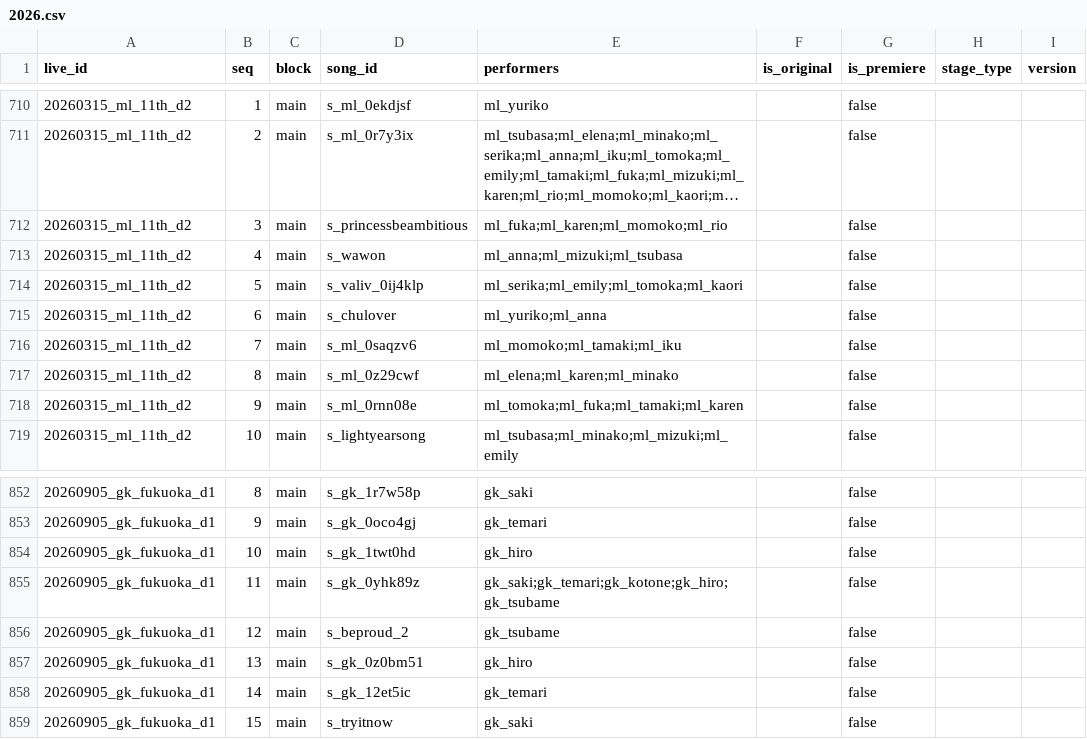
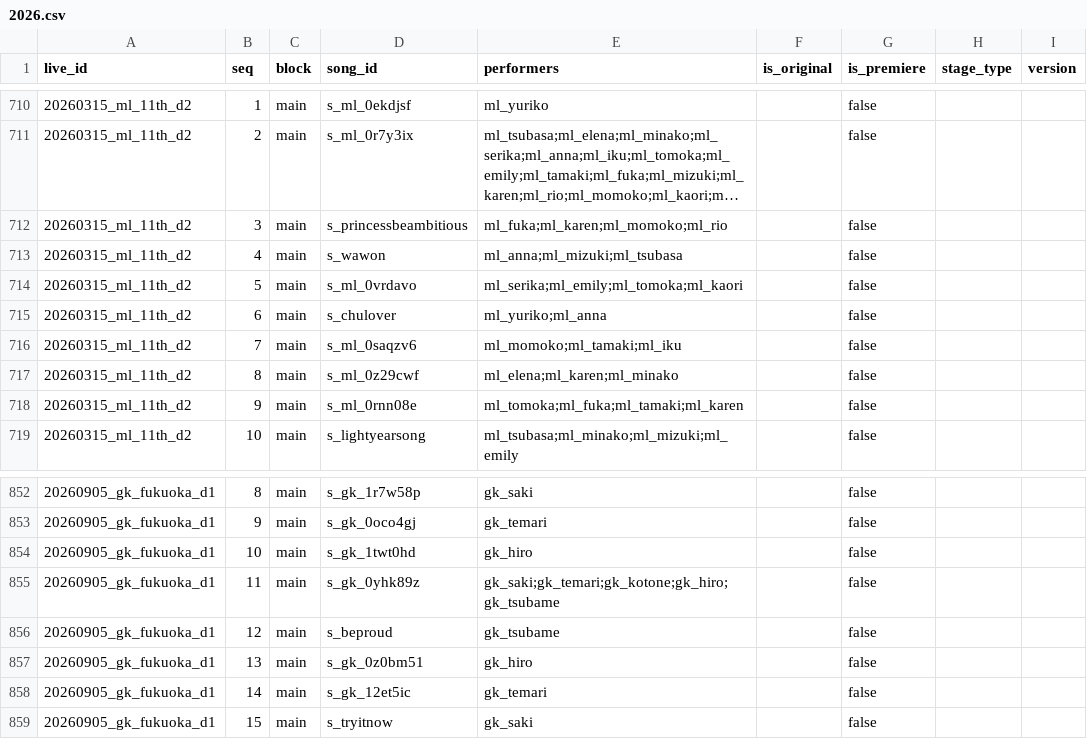
Before and after one commit to Tsu-tsu01/Ticket-note, a CSV file: data/setlists/2026.csv, drawn as a sheet; only a part is shown, gaps mark what is left out; long unchanged cells end in …; the diff names each change by its address in the sheet, - before the commit and + after, or states it on an @@ line.

```diff
--- a/data/setlists/2026.csv
+++ b/data/setlists/2026.csv
-D714 (song_id): s_valiv_0ij4klp
+D714 (song_id): s_ml_0vrdavo
-D856 (song_id): s_beproud_2
+D856 (song_id): s_beproud
```
Also changed, not shown: data/setlists/2015.csv, data/setlists/2022.csv, 6 other files.
